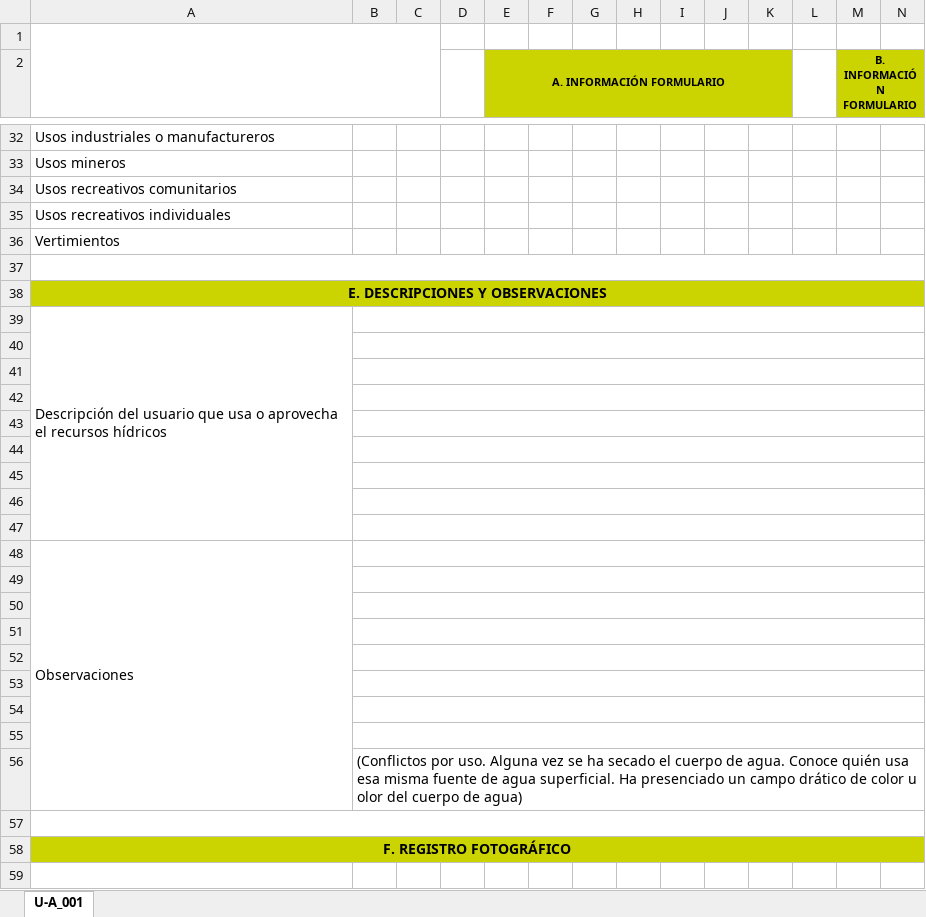
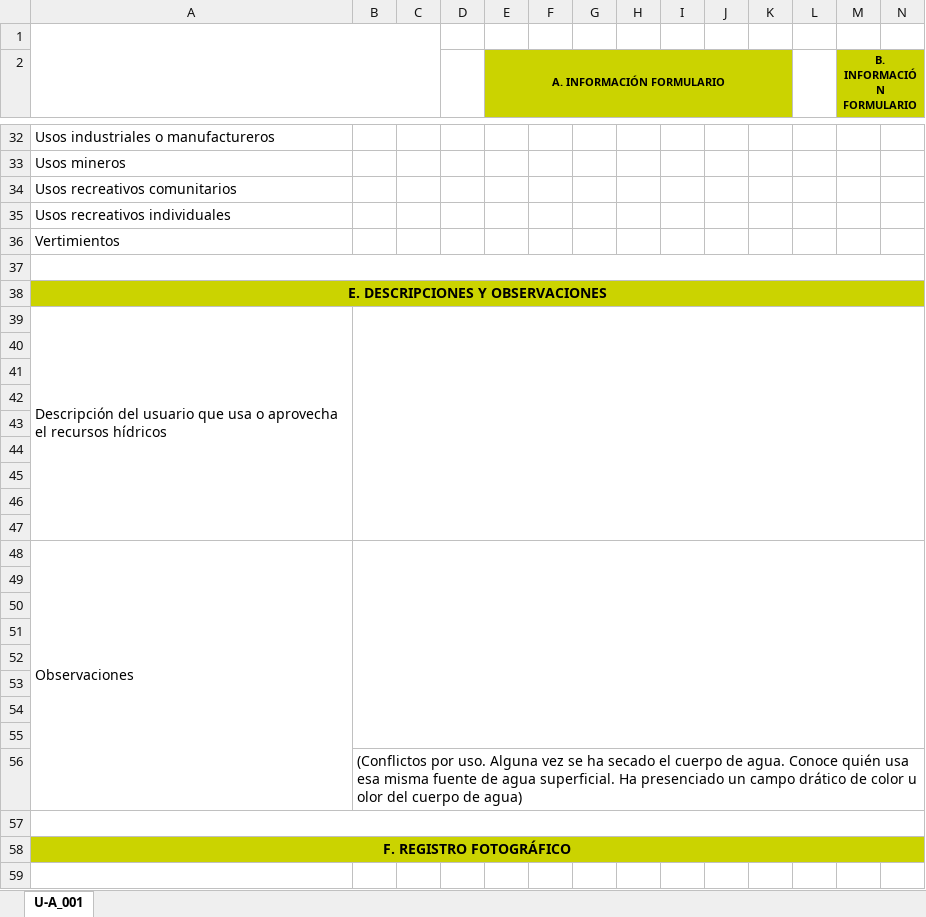
Before and after one commit to SGI-ManuelPico/informesCenso, an Excel workbook: censos/Formato_Usos_Usuarios_agua.xlsx, sheet U-A_001, drawn as a sheet; only a part is shown, gaps mark what is left out; values as stored, in another font and other column widths than the file's, no borders; charts and pictures not drawn; the diff names each change by its address in the sheet, - before the commit and + after, or states it on an @@ line.

```diff
--- a/censos/Formato_Usos_Usuarios_agua.xlsx (sheet U-A_001)
+++ b/censos/Formato_Usos_Usuarios_agua.xlsx (sheet U-A_001)
-B39:S39 merged
+B39:S47 merged
-B40:S40 merged
-B41:S41 merged
-B42:S42 merged
-B43:S43 merged
-B44:S44 merged
-B45:S45 merged
-B46:S46 merged
-B47:S47 merged
-B48:S48 merged
+B48:S55 merged
-B49:S49 merged
-B50:S50 merged
-B51:S51 merged
-B52:S52 merged
-B53:S53 merged
-B54:S54 merged
-B55:S55 merged
```
Also changed, not shown: xlsForms/Encuesta 2 AGROPECUARIO.xlsx, xlsForms/Encuesta 3 COMERCIAL.xlsx, 10 other files.
